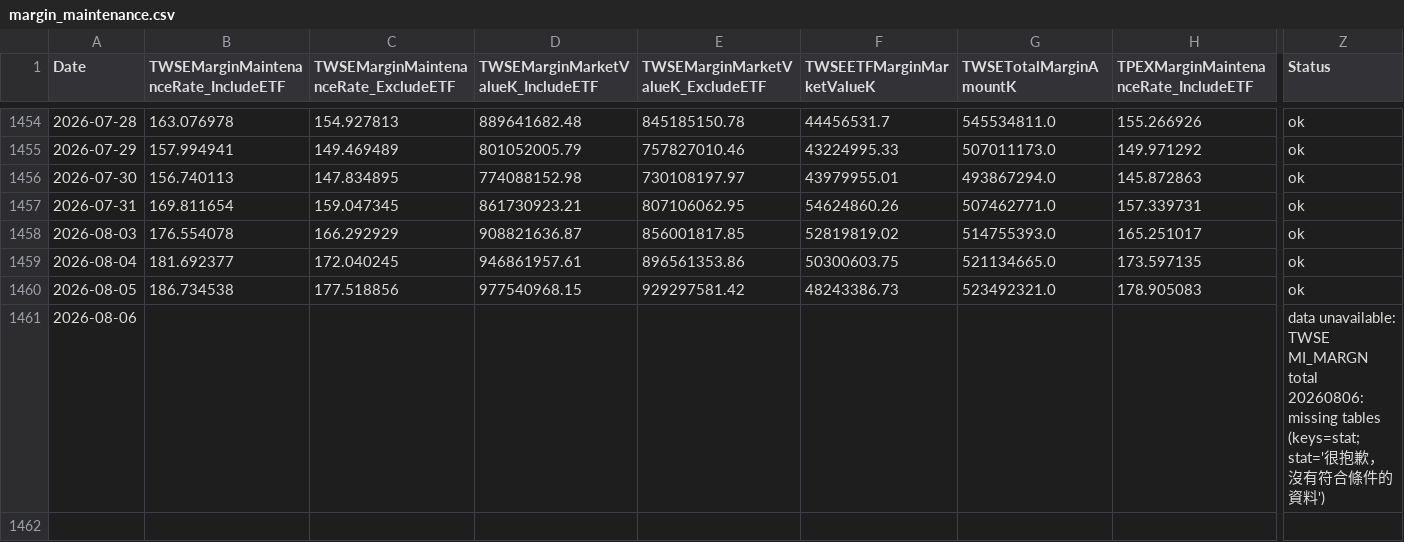
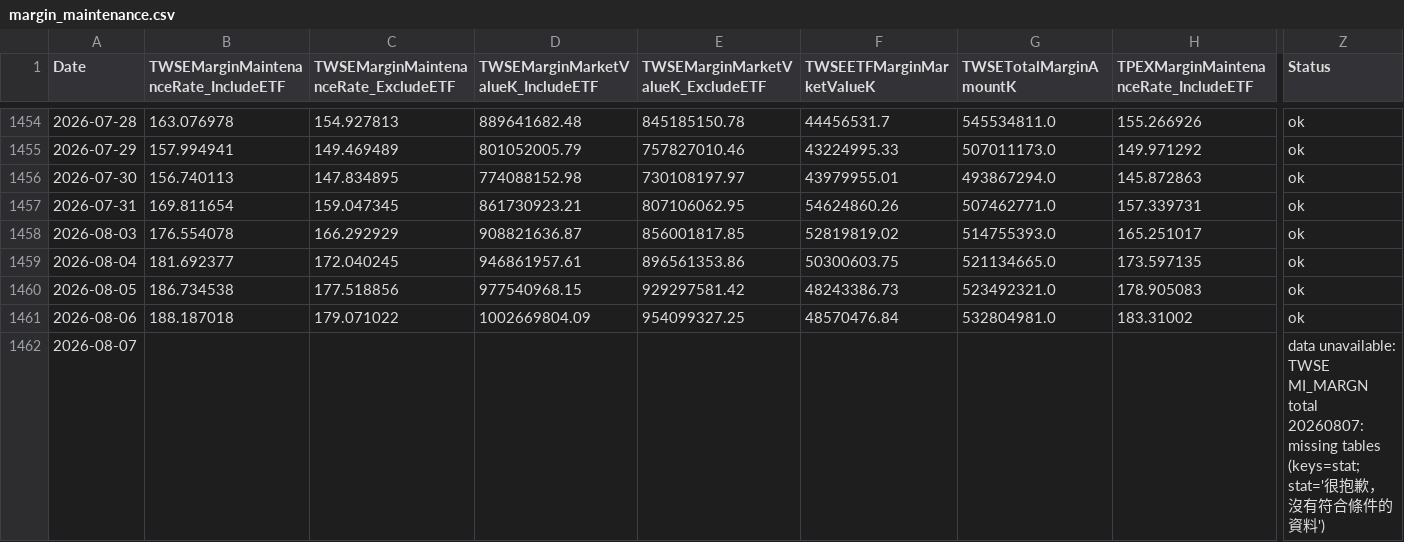
Before and after one commit to dylanlu0604-dot/taiwan-margin-maintenance-rate, a CSV file: data/margin_maintenance.csv, drawn as a sheet; only a part is shown, gaps mark what is left out; rows hold the shown columns only; the diff covers the shown part only; the diff names each change by its address in the sheet, - before the commit and + after, or states it on an @@ line.

```diff
--- a/data/margin_maintenance.csv
+++ b/data/margin_maintenance.csv
-B1461: (empty)
+B1461: 188.187018
-C1461: (empty)
+C1461: 179.071022
-D1461: (empty)
+D1461: 1002669804.09
-E1461: (empty)
+E1461: 954099327.25
-F1461 (TWSEETFMarginMarketValueK): (empty)
+F1461 (TWSEETFMarginMarketValueK): 48570476.84
-G1461 (TWSETotalMarginAmountK): (empty)
+G1461 (TWSETotalMarginAmountK): 532804981.0
-H1461: (empty)
+H1461: 183.31002
-Z1461 (Status): data unavailable: TWSE MI_MARGN total 20260806: missing tables (keys=stat; stat='很抱歉，沒有符合條件的資料')
+Z1461 (Status): ok
+row 1462: 2026-08-07 |  |  |  |  |  |  |  | data unavailable: TWSE MI_MARGN total 20260807: missing tables (keys=stat; stat='很抱歉，沒有符合條件的資料')
```
Also changed, not shown: 11 edited cells elsewhere in this file.
